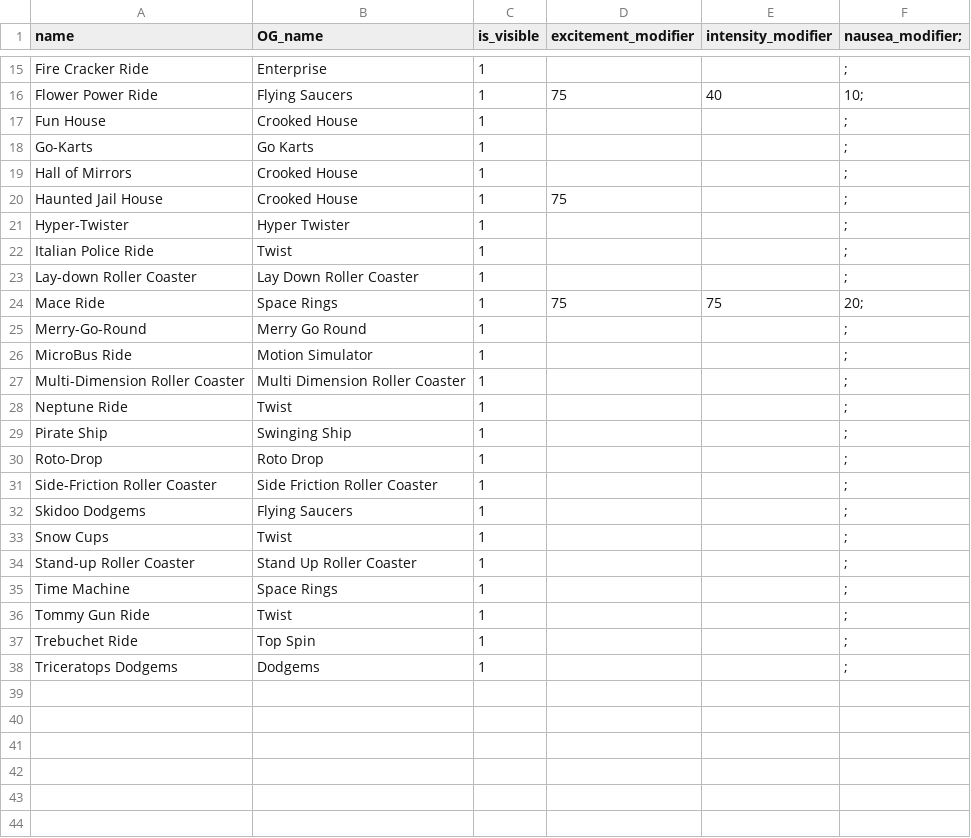
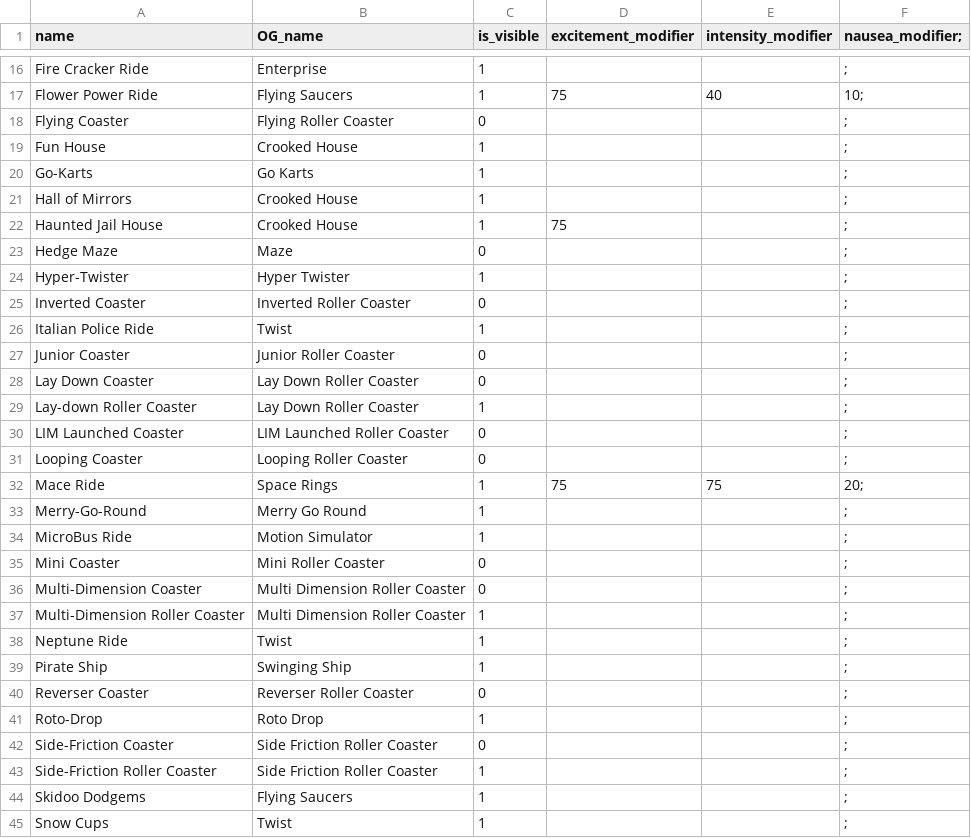
Before and after one commit to hjylha/RCTpricecalculator, a CSV file: data/alias_list.csv, drawn as a sheet; only a part is shown, gaps mark what is left out; the shorter side is filled out with more unchanged rows; the diff covers the shown part only; the diff names each change by its address in the sheet, - before the commit and + after, or states it on an @@ line.

Commit message:
added more aliases to list

```diff
--- a/data/alias_list.csv
+++ b/data/alias_list.csv
+row 18: Flying Coaster | Flying Roller Coaster | 0 |  |  | ;
+row 23: Hedge Maze | Maze | 0 |  |  | ;
+row 25: Inverted Coaster | Inverted Roller Coaster | 0 |  |  | ;
+row 27: Junior Coaster | Junior Roller Coaster | 0 |  |  | ;
+row 28: Lay Down Coaster | Lay Down Roller Coaster | 0 |  |  | ;
+row 30: LIM Launched Coaster | LIM Launched Roller Coaster | 0 |  |  | ;
+row 31: Looping Coaster | Looping Roller Coaster | 0 |  |  | ;
+row 35: Mini Coaster | Mini Roller Coaster | 0 |  |  | ;
+row 36: Multi-Dimension Coaster | Multi Dimension Roller Coaster | 0 |  |  | ;
+row 40: Reverser Coaster | Reverser Roller Coaster | 0 |  |  | ;
+row 42: Side-Friction Coaster | Side Friction Roller Coaster | 0 |  |  | ;
```
Also changed, not shown: 6 added rows and 1 edited cell elsewhere in this file.
